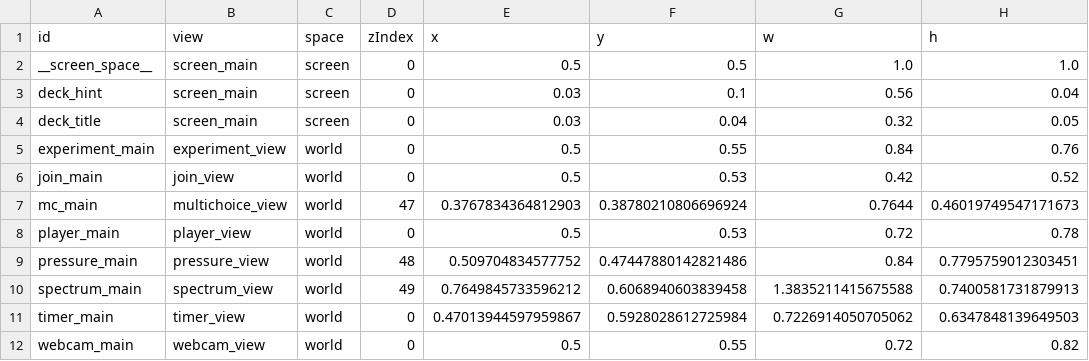
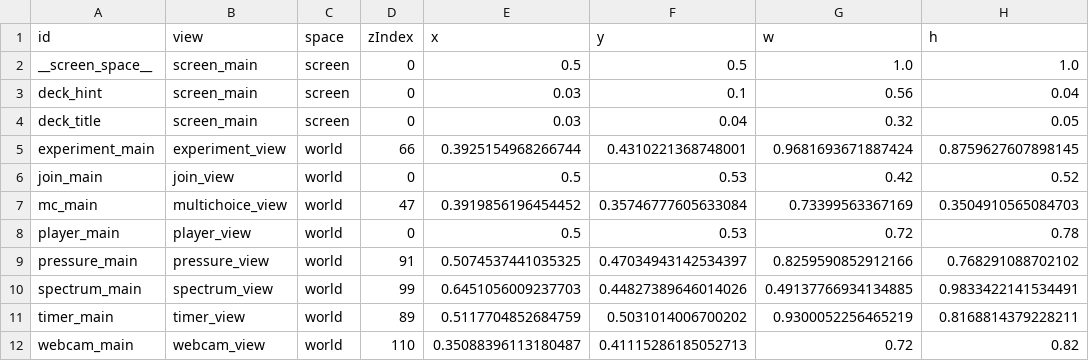
Before and after one commit to svenviktorjonsson/interactive-presentation, a CSV file: presentations/eoes_minimal_example/geometries.csv, drawn as a sheet; only a part is shown; the diff names each change by its address in the sheet, - before the commit and + after, or states it on an @@ line.

```diff
--- a/presentations/eoes_minimal_example/geometries.csv
+++ b/presentations/eoes_minimal_example/geometries.csv
-D5 (zIndex): 0
+D5 (zIndex): 66
-E5 (x): 0.5
+E5 (x): 0.3925154968266744
-F5 (y): 0.55
+F5 (y): 0.4310221368748001
-G5 (w): 0.84
+G5 (w): 0.9681693671887424
-H5 (h): 0.76
+H5 (h): 0.8759627607898145
-E7 (x): 0.3767834364812903
+E7 (x): 0.3919856196454452
-F7 (y): 0.38780210806696924
+F7 (y): 0.35746777605633084
-G7 (w): 0.7644
+G7 (w): 0.73399563367169
-H7 (h): 0.46019749547171673
+H7 (h): 0.3504910565084703
-D9 (zIndex): 48
+D9 (zIndex): 91
-E9 (x): 0.509704834577752
+E9 (x): 0.5074537441035325
-F9 (y): 0.47447880142821486
+F9 (y): 0.47034943142534397
-G9 (w): 0.84
+G9 (w): 0.8259590852912166
-H9 (h): 0.7795759012303451
+H9 (h): 0.768291088702102
-D10 (zIndex): 49
+D10 (zIndex): 99
-E10 (x): 0.7649845733596212
+E10 (x): 0.6451056009237703
-F10 (y): 0.6068940603839458
+F10 (y): 0.44827389646014026
-G10 (w): 1.3835211415675588
+G10 (w): 0.49137766934134885
-H10 (h): 0.7400581731879913
+H10 (h): 0.9833422141534491
-D11 (zIndex): 0
+D11 (zIndex): 89
-E11 (x): 0.47013944597959867
+E11 (x): 0.5117704852684759
-F11 (y): 0.5928028612725984
+F11 (y): 0.5031014006700202
-G11 (w): 0.7226914050705062
+G11 (w): 0.9300052256465219
-H11 (h): 0.6347848139649503
+H11 (h): 0.8168814379228211
-D12 (zIndex): 0
+D12 (zIndex): 110
-E12 (x): 0.5
+E12 (x): 0.35088396113180487
-F12 (y): 0.55
+F12 (y): 0.41115286185052713
```
Also changed, not shown: 31 other files.
